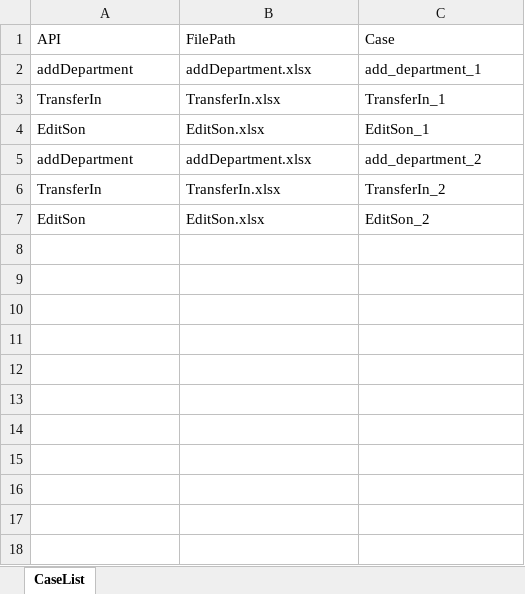
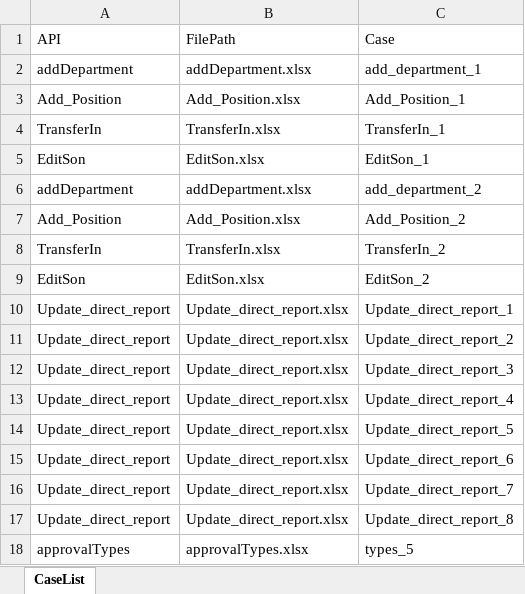
Before and after one commit to GuchenLanyue/QiFeiApi, an Excel workbook: sources/case/process.xlsx, sheet CaseList, drawn as a sheet; values as stored, in another font and other column widths than the file's, no borders; the diff names each change by its address in the sheet, - before the commit and + after, or states it on an @@ line.

```diff
--- a/sources/case/process.xlsx (sheet CaseList)
+++ b/sources/case/process.xlsx (sheet CaseList)
+row 3: Add_Position | Add_Position.xlsx | Add_Position_1
+row 7: Add_Position | Add_Position.xlsx | Add_Position_2
+row 10: Update_direct_report | Update_direct_report.xlsx | Update_direct_report_1
+row 11: Update_direct_report | Update_direct_report.xlsx | Update_direct_report_2
+row 12: Update_direct_report | Update_direct_report.xlsx | Update_direct_report_3
+row 13: Update_direct_report | Update_direct_report.xlsx | Update_direct_report_4
+row 14: Update_direct_report | Update_direct_report.xlsx | Update_direct_report_5
+row 15: Update_direct_report | Update_direct_report.xlsx | Update_direct_report_6
+row 16: Update_direct_report | Update_direct_report.xlsx | Update_direct_report_7
+row 17: Update_direct_report | Update_direct_report.xlsx | Update_direct_report_8
+row 18: approvalTypes | approvalTypes.xlsx | types_5
```
Also changed, not shown: 3 other files.
